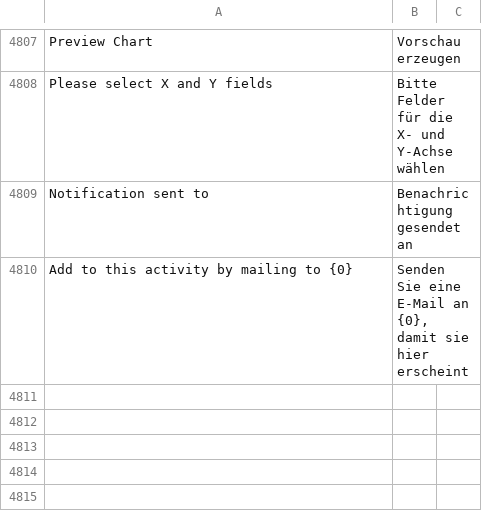
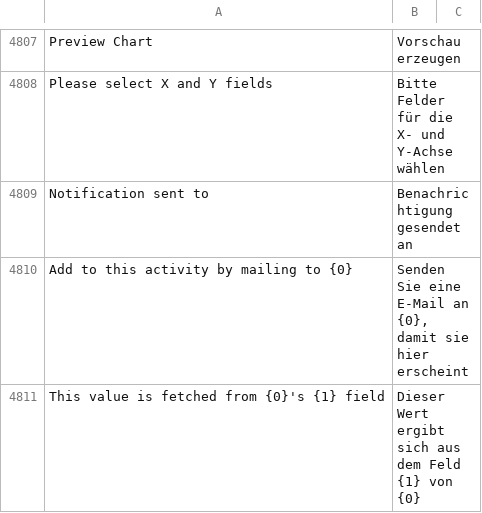
Before and after one commit to Ayuda-Efectiva/frappe, a CSV file: frappe/translations/de.csv, drawn as a sheet; only a part is shown, gaps mark what is left out; the diff names each change by its address in the sheet, - before the commit and + after, or states it on an @@ line.

```diff
--- a/frappe/translations/de.csv
+++ b/frappe/translations/de.csv
+row 4811: This value is fetched from {0}'s {1} field | Dieser Wert ergibt sich aus dem Feld {1} von {0}
```
Also changed, not shown: 1 other file.
